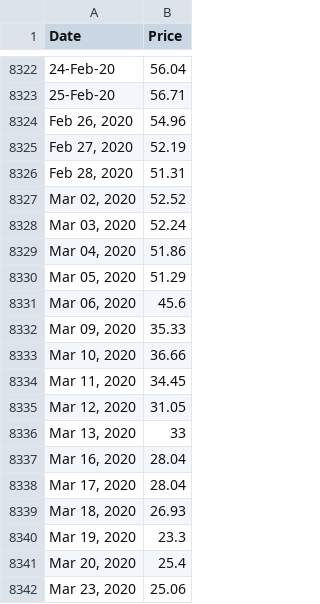
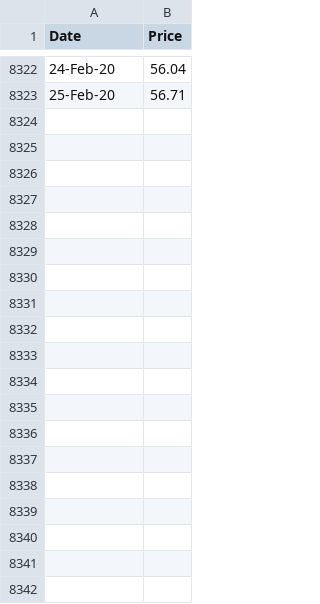
Before and after one commit to ISeeBugsEverywhere/DataScienceNotebooks, a CSV file: DATA/BrentOilPrices.csv, drawn as a sheet; only a part is shown, gaps mark what is left out; the diff covers the shown part only; the diff names each change by its address in the sheet, - before the commit and + after, or states it on an @@ line.

```diff
--- a/DATA/BrentOilPrices.csv
+++ b/DATA/BrentOilPrices.csv
-row 8324: Feb 26, 2020 | 54.96
-row 8325: Feb 27, 2020 | 52.19
-row 8326: Feb 28, 2020 | 51.31
-row 8327: Mar 02, 2020 | 52.52
-row 8328: Mar 03, 2020 | 52.24
-row 8329: Mar 04, 2020 | 51.86
-row 8330: Mar 05, 2020 | 51.29
-row 8331: Mar 06, 2020 | 45.6
-row 8332: Mar 09, 2020 | 35.33
-row 8333: Mar 10, 2020 | 36.66
-row 8334: Mar 11, 2020 | 34.45
-row 8335: Mar 12, 2020 | 31.05
-row 8336: Mar 13, 2020 | 33
-row 8337: Mar 16, 2020 | 28.04
-row 8338: Mar 17, 2020 | 28.04
-row 8339: Mar 18, 2020 | 26.93
-row 8340: Mar 19, 2020 | 23.3
-row 8341: Mar 20, 2020 | 25.4
-row 8342: Mar 23, 2020 | 25.06
```
Also changed, not shown: 19 removed rows elsewhere in this file, 1 other file.
